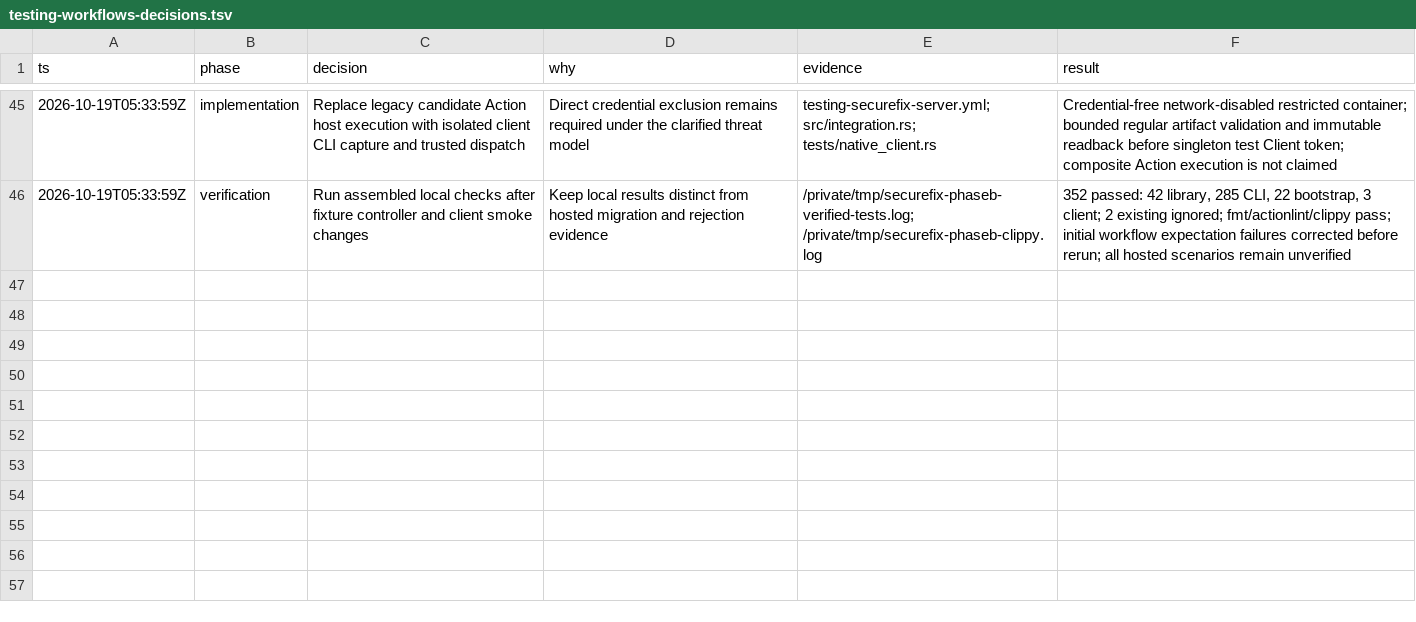
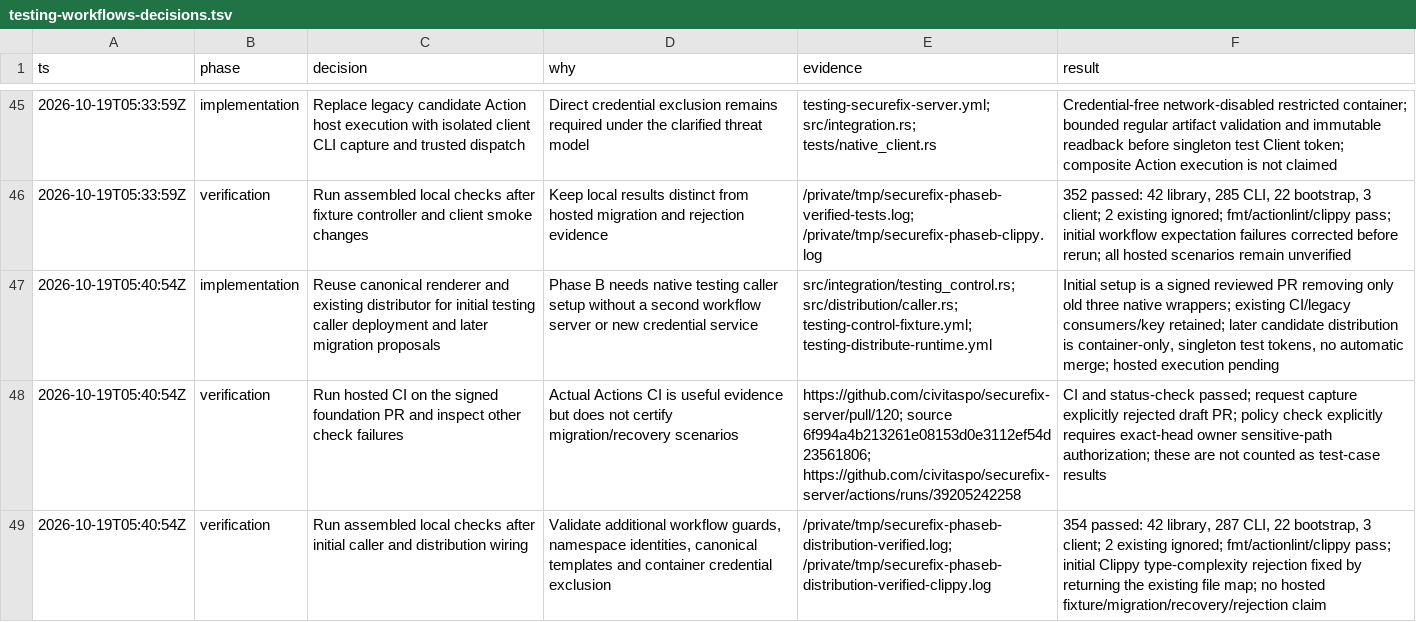
Before and after one commit to civitaspo/securefix-server, a TSV file: docs/testing-workflows-decisions.tsv, drawn as a sheet; only a part is shown, gaps mark what is left out; the diff names each change by its address in the sheet, - before the commit and + after, or states it on an @@ line.

Commit message:
feat: wire initial testing callers and scoped distribution

```diff
--- a/docs/testing-workflows-decisions.tsv
+++ b/docs/testing-workflows-decisions.tsv
+row 47: 2026-10-19T05:40:54Z | implementation | Reuse canonical renderer and existing distributor for initial testing caller deployment and later migration proposals | Phase B needs native testing caller setup without a second workflow server or new credential service | src/integration/testing_control.rs; src/distribution/caller.rs; testing-control-fixture.yml; testing-distribute-runtime.yml | Initial setup is a signed reviewed PR removing only old three native wrappers; existing CI/legacy consumers/key retained; later candidate distribution is container-only, singleton test tokens, no automatic merge; hosted execution pending
+row 48: 2026-10-19T05:40:54Z | verification | Run hosted CI on the signed foundation PR and inspect other check failures | Actual Actions CI is useful evidence but does not certify migration/recovery scenarios | https://github.com/civitaspo/securefix-server/pull/120; source 6f994a4b213261e08153d0e3112ef54d23561806; https://github.com/civitaspo/securefix-server/actions/runs/39205242258 | CI and status-check passed; request capture explicitly rejected draft PR; policy check explicitly requires exact-head owner sensitive-path authorization; these are not counted as test-case results
+row 49: 2026-10-19T05:40:54Z | verification | Run assembled local checks after initial caller and distribution wiring | Validate additional workflow guards, namespace identities, canonical templates and container credential exclusion | /private/tmp/securefix-phaseb-distribution-verified.log; /private/tmp/securefix-phaseb-distribution-verified-clippy.log | 354 passed: 42 library, 287 CLI, 22 bootstrap, 3 client; 2 existing ignored; fmt/actionlint/clippy pass; initial Clippy type-complexity rejection fixed by returning the existing file map; no hosted fixture/migration/recovery/rejection claim
```
Also changed, not shown: 9 other files.
